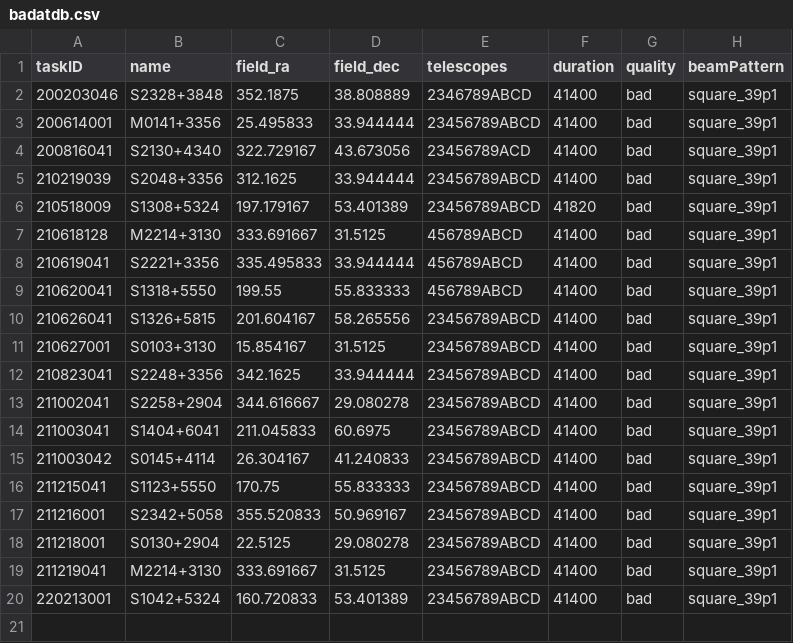
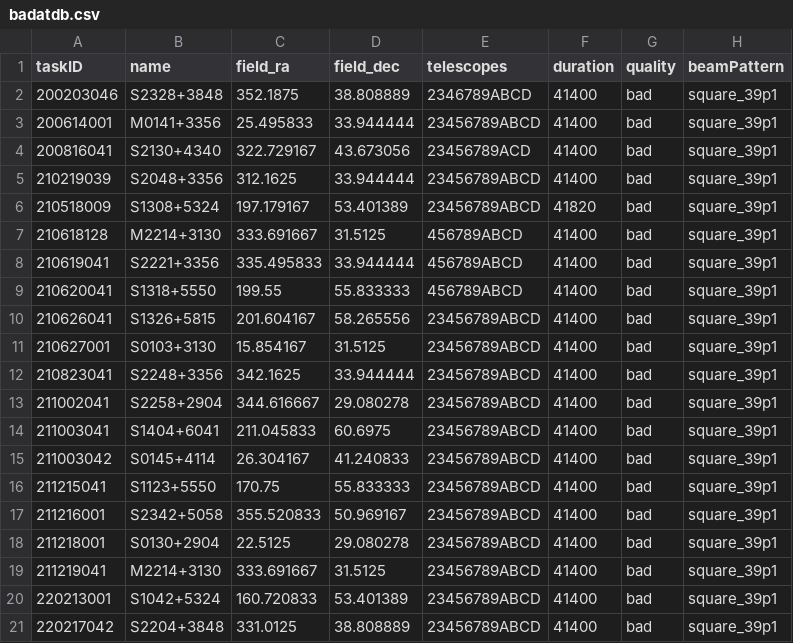
Before and after one commit to eakadams/aperinfo, a CSV file: files/badatdb.csv, drawn as a sheet.

```diff
--- a/files/badatdb.csv
+++ b/files/badatdb.csv
@@ -20 +20,2 @@ taskID,name,field_ra,field_dec,telescopes,duration,quality,beamPattern
 220213001,S1042+5324,160.720833,53.401389,23456789ABCD,41400,bad,square_39p1
+220217042,S2204+3848,331.0125,38.808889,23456789ABCD,41400,bad,square_39p1
```
Also changed, not shown: files/obsatdb.csv.
